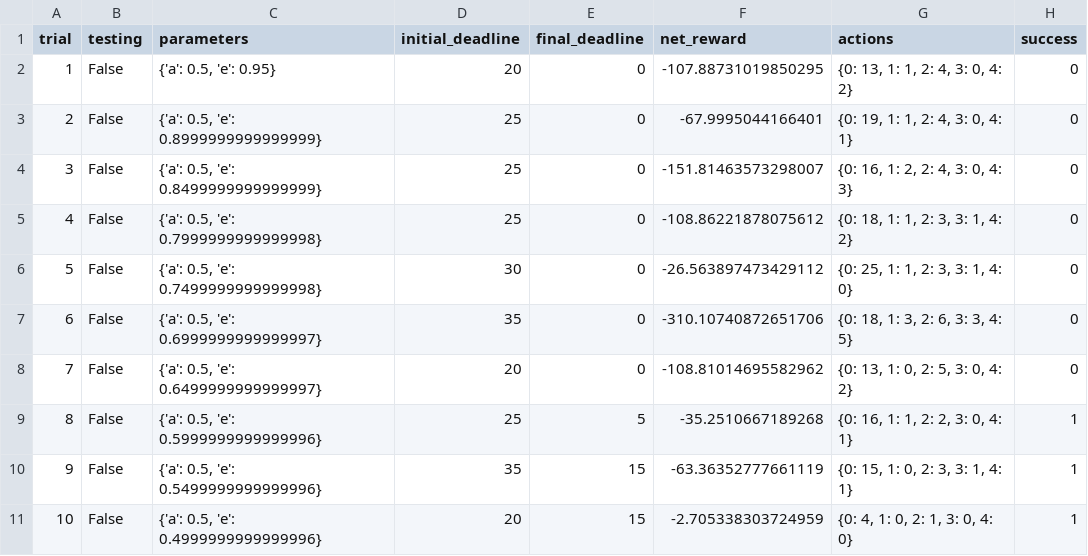
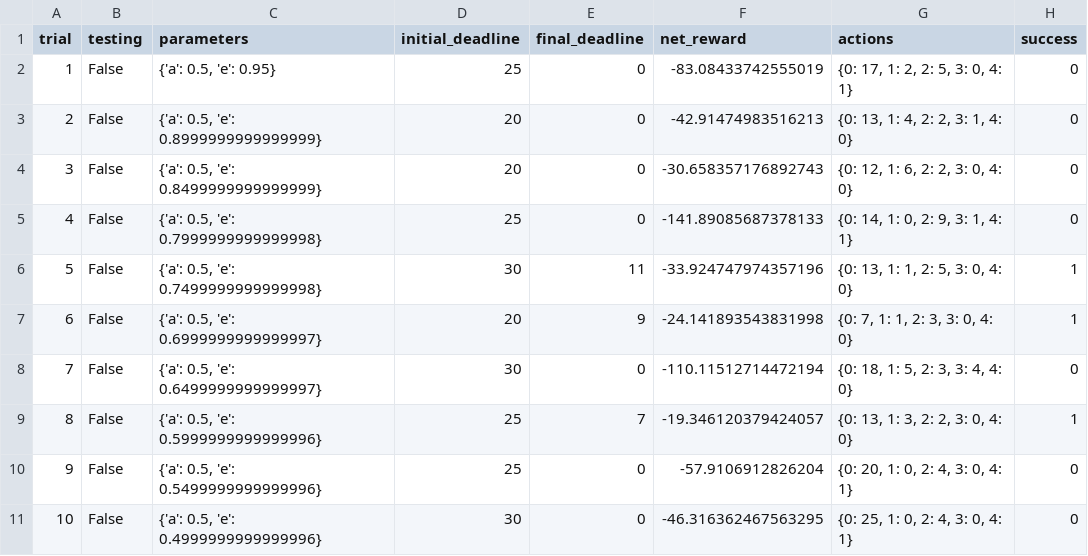
Before and after one commit to Heerozh/machine-learning, a CSV file: projects/smartcab/logs/sim_default-learning.csv, drawn as a sheet; only a part is shown; the diff covers the shown part only.

Commit message:
default log a+ notebook

```diff
--- a/projects/smartcab/logs/sim_default-learning.csv
+++ b/projects/smartcab/logs/sim_default-learning.csv
@@ -1,11 +1,11 @@
 trial,testing,parameters,initial_deadline,final_deadline,net_reward,actions,success
-1,False,"{'a': 0.5, 'e': 0.95}",20,0,-107.88731019850295,"{0: 13, 1: 1, 2: 4, 3: 0, 4: 2}",0
-2,False,"{'a': 0.5, 'e': 0.8999999999999999}",25,0,-67.9995044166401,"{0: 19, 1: 1, 2: 4, 3: 0, 4: 1}",0
-3,False,"{'a': 0.5, 'e': 0.8499999999999999}",25,0,-151.81463573298007,"{0: 16, 1: 2, 2: 4, 3: 0, 4: 3}",0
-4,False,"{'a': 0.5, 'e': 0.7999999999999998}",25,0,-108.86221878075612,"{0: 18, 1: 1, 2: 3, 3: 1, 4: 2}",0
-5,False,"{'a': 0.5, 'e': 0.7499999999999998}",30,0,-26.563897473429112,"{0: 25, 1: 1, 2: 3, 3: 1, 4: 0}",0
-6,False,"{'a': 0.5, 'e': 0.6999999999999997}",35,0,-310.10740872651706,"{0: 18, 1: 3, 2: 6, 3: 3, 4: 5}",0
-7,False,"{'a': 0.5, 'e': 0.6499999999999997}",20,0,-108.81014695582962,"{0: 13, 1: 0, 2: 5, 3: 0, 4: 2}",0
-8,False,"{'a': 0.5, 'e': 0.5999999999999996}",25,5,-35.2510667189268,"{0: 16, 1: 1, 2: 2, 3: 0, 4: 1}",1
-9,False,"{'a': 0.5, 'e': 0.5499999999999996}",35,15,-63.36352777661119,"{0: 15, 1: 0, 2: 3, 3: 1, 4: 1}",1
-10,False,"{'a': 0.5, 'e': 0.4999999999999996}",20,15,-2.705338303724959,"{0: 4, 1: 0, 2: 1, 3: 0, 4: 0}",1
+1,False,"{'a': 0.5, 'e': 0.95}",25,0,-83.08433742555019,"{0: 17, 1: 2, 2: 5, 3: 0, 4: 1}",0
+2,False,"{'a': 0.5, 'e': 0.8999999999999999}",20,0,-42.91474983516213,"{0: 13, 1: 4, 2: 2, 3: 1, 4: 0}",0
+3,False,"{'a': 0.5, 'e': 0.8499999999999999}",20,0,-30.658357176892743,"{0: 12, 1: 6, 2: 2, 3: 0, 4: 0}",0
+4,False,"{'a': 0.5, 'e': 0.7999999999999998}",25,0,-141.89085687378133,"{0: 14, 1: 0, 2: 9, 3: 1, 4: 1}",0
+5,False,"{'a': 0.5, 'e': 0.7499999999999998}",30,11,-33.924747974357196,"{0: 13, 1: 1, 2: 5, 3: 0, 4: 0}",1
+6,False,"{'a': 0.5, 'e': 0.6999999999999997}",20,9,-24.141893543831998,"{0: 7, 1: 1, 2: 3, 3: 0, 4: 0}",1
+7,False,"{'a': 0.5, 'e': 0.6499999999999997}",30,0,-110.11512714472194,"{0: 18, 1: 5, 2: 3, 3: 4, 4: 0}",0
+8,False,"{'a': 0.5, 'e': 0.5999999999999996}",25,7,-19.346120379424057,"{0: 13, 1: 3, 2: 2, 3: 0, 4: 0}",1
+9,False,"{'a': 0.5, 'e': 0.5499999999999996}",25,0,-57.9106912826204,"{0: 20, 1: 0, 2: 4, 3: 0, 4: 1}",0
+10,False,"{'a': 0.5, 'e': 0.4999999999999996}",30,0,-46.316362467563295,"{0: 25, 1: 0, 2: 4, 3: 0, 4: 1}",0
```
Also changed, not shown: 83 edited cells elsewhere in this file, 2 other files.
